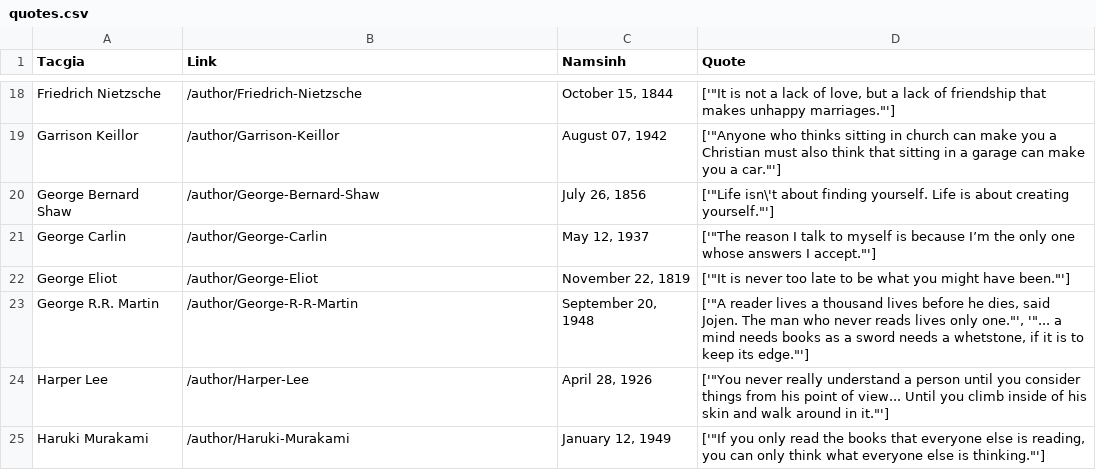
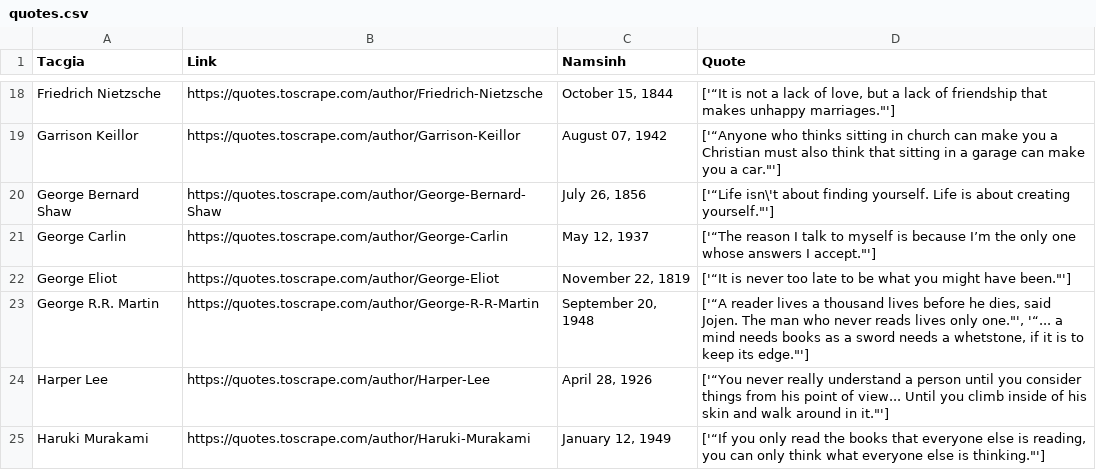
Before and after one commit to nqcccccc/TDTU-MassiveDataProcessing, a CSV file: Midterm/quotes.csv, drawn as a sheet; only a part is shown, gaps mark what is left out; the diff covers the shown part only; the diff names each change by its address in the sheet, - before the commit and + after, or states it on an @@ line.

```diff
--- a/Midterm/quotes.csv
+++ b/Midterm/quotes.csv
-B18 (Link): /author/Friedrich-Nietzsche
+B18 (Link): https://quotes.toscrape.com/author/Friedrich-Nietzsche
-D18 (Quote): ['"It is not…
+D18 (Quote): ['“It is not…
-B19 (Link): /author/Garrison-Keillor
+B19 (Link): https://quotes.toscrape.com/author/Garrison-Keillor
-D19 (Quote): ['"Anyone who thinks…
+D19 (Quote): ['“Anyone who thinks…
-B20 (Link): /author/George-Bernard-Shaw
+B20 (Link): https://quotes.toscrape.com/author/George-Bernard-Shaw
-D20 (Quote): ['"Life isn\'t about…
+D20 (Quote): ['“Life isn\'t about…
-B21 (Link): /author/George-Carlin
+B21 (Link): https://quotes.toscrape.com/author/George-Carlin
-D21 (Quote): ['"The reason I…
+D21 (Quote): ['“The reason I…
-B22 (Link): /author/George-Eliot
+B22 (Link): https://quotes.toscrape.com/author/George-Eliot
-D22 (Quote): ['"It is never…
+D22 (Quote): ['“It is never…
-B23 (Link): /author/George-R-R-Martin
+B23 (Link): https://quotes.toscrape.com/author/George-R-R-Martin
-D23 (Quote): ['"A reader lives a thousand lives before he dies, said Jojen. The man who never reads lives only one."', '"... a mind…
+D23 (Quote): ['“A reader lives a thousand lives before he dies, said Jojen. The man who never reads lives only one."', '“... a mind…
-B24 (Link): /author/Harper-Lee
+B24 (Link): https://quotes.toscrape.com/author/Harper-Lee
-D24 (Quote): ['"You never really…
+D24 (Quote): ['“You never really…
-B25 (Link): /author/Haruki-Murakami
+B25 (Link): https://quotes.toscrape.com/author/Haruki-Murakami
-D25 (Quote): ['"If you only…
+D25 (Quote): ['“If you only…
```
Also changed, not shown: 84 edited cells elsewhere in this file, 7 other files.
